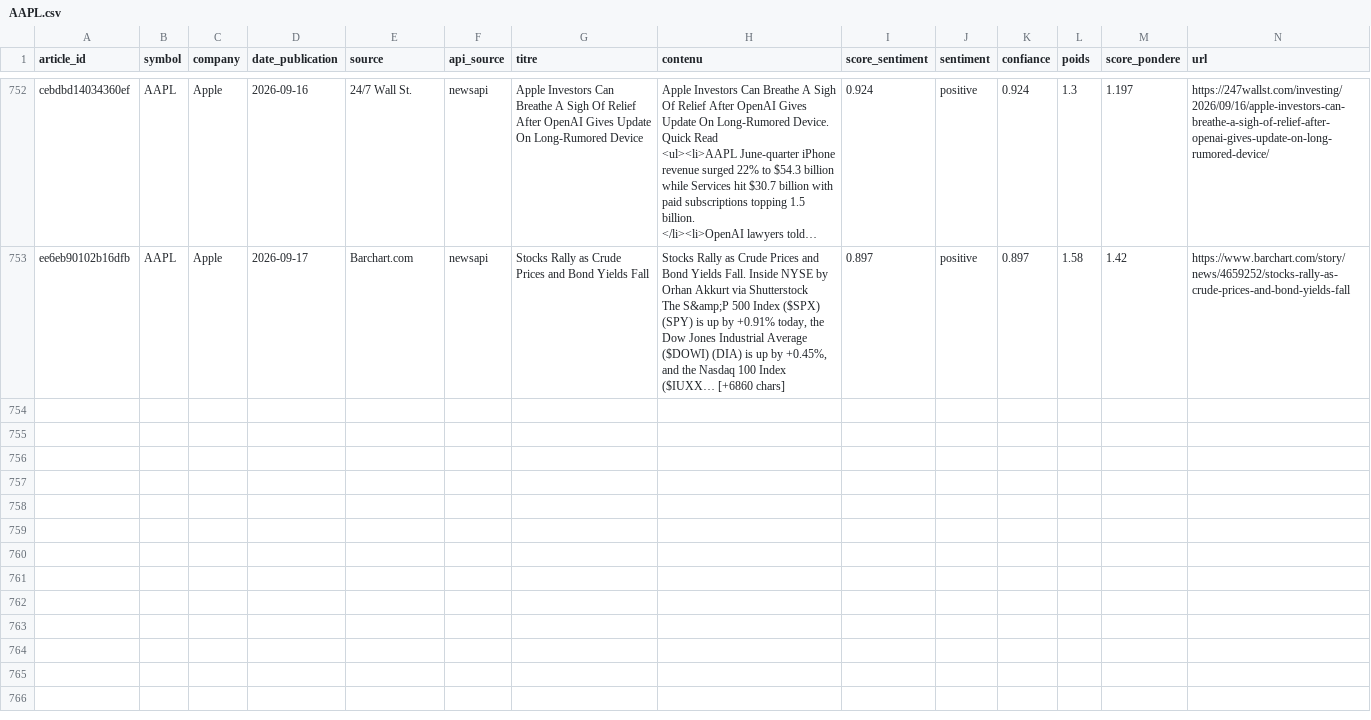
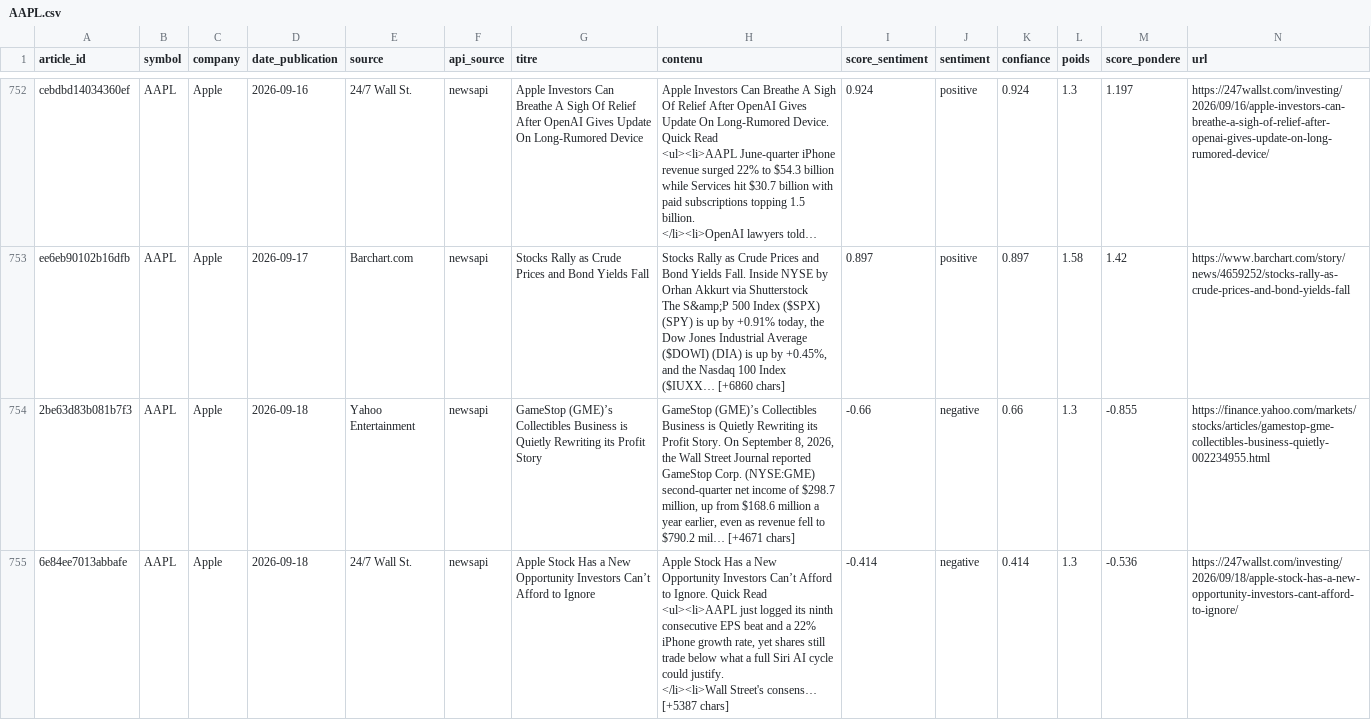
Before and after one commit to adam-hassen/stock-auto-update, a CSV file: data/articles_sentiment/AAPL.csv, drawn as a sheet; only a part is shown, gaps mark what is left out; long unchanged cells end in …; rows hold the shown columns only; ↵ is a line break in a cell; the diff covers the shown part only; the diff names each change by its address in the sheet, - before the commit and + after, or states it on an @@ line.

```diff
--- a/data/articles_sentiment/AAPL.csv
+++ b/data/articles_sentiment/AAPL.csv
+row 754: 2be63d83b081b7f3 | AAPL | Apple | 2026-09-18 | Yahoo Entertainment | newsapi | GameStop (GME)’s Collectibles Business is Quietly Rewriting its Profit Story | GameStop (GME)’s Collectibles Business is Quietly Rewriting its Profit Story. On September 8, 2026, the Wall Street Journal reported GameStop Corp. (NYSE:GME) second-quarter net income of $298.7 million, up from $168.6 million a year earlier, even as revenue fell to $790.2 mil… [+4671 chars] | -0.66 | negative | 0.66 | 1.3 | -0.855 | https://finance.yahoo.com/markets/stocks/articles/gamestop-gme-collectibles-business-quietly-002234955.html
+row 755: 6e84ee7013abbafe | AAPL | Apple | 2026-09-18 | 24/7 Wall St. | newsapi | Apple Stock Has a New Opportunity Investors Can’t Afford to Ignore | Apple Stock Has a New Opportunity Investors Can’t Afford to Ignore. Quick Read ↵ <ul><li>AAPL just logged its ninth consecutive EPS beat and a 22% iPhone growth rate, yet shares still trade below what a full Siri AI cycle could justify. ↵ </li><li>Wall Street's consens… [+5387 chars] | -0.414 | negative | 0.414 | 1.3 | -0.536 | https://247wallst.com/investing/2026/09/18/apple-stock-has-a-new-opportunity-investors-cant-afford-to-ignore/
```
Also changed, not shown: 6 added rows elsewhere in this file, data/articles_sentiment/AMZN.csv, data/articles_sentiment/META.csv, 14 other files.
